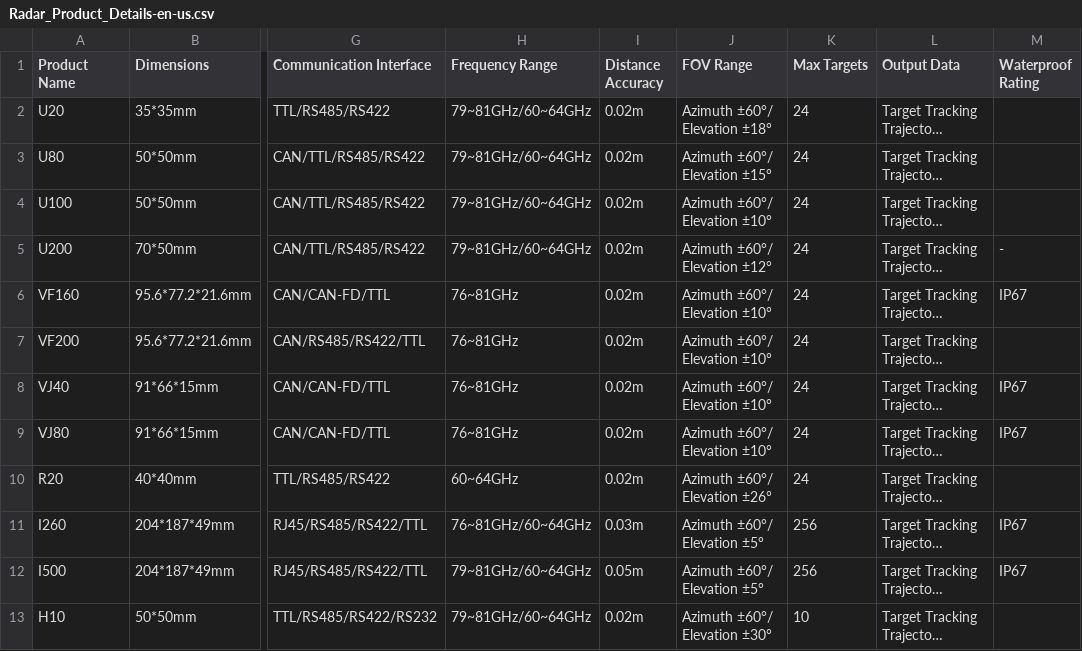
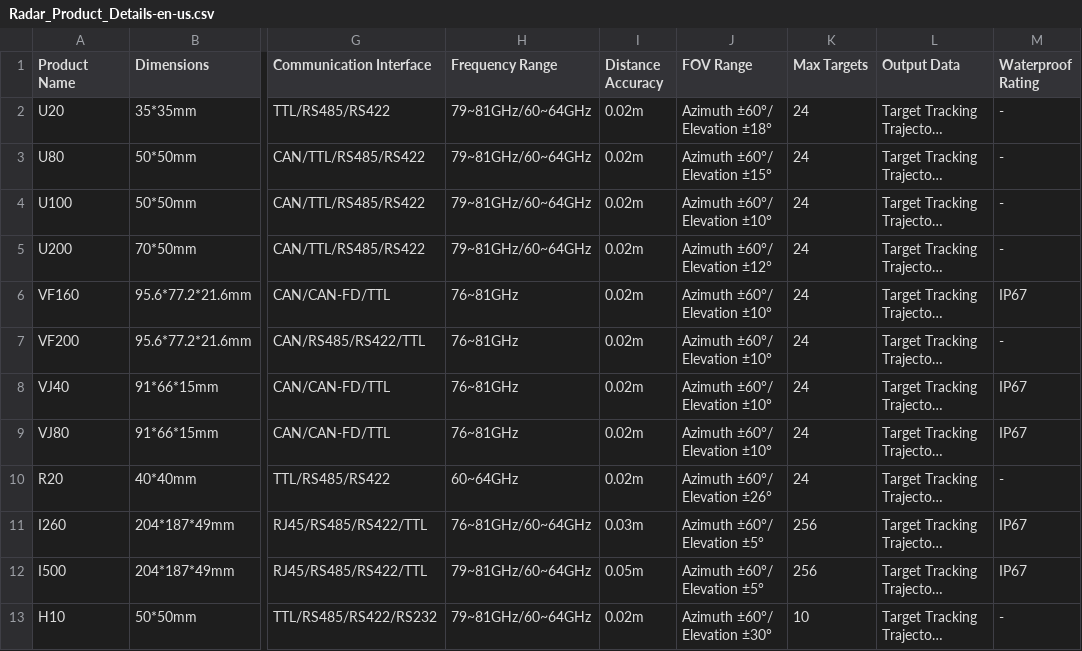
Before and after one commit to boatman3132/LuxWaveHomePage, a CSV file: Radar_Product_Details-en-us.csv, drawn as a sheet; only a part is shown, gaps mark what is left out; long unchanged cells end in …; the diff names each change by its address in the sheet, - before the commit and + after, or states it on an @@ line.

```diff
--- a/Radar_Product_Details-en-us.csv
+++ b/Radar_Product_Details-en-us.csv
-M2:M4 (Waterproof Rating): (empty)
+M2:M4 (Waterproof Rating): -
-M7 (Waterproof Rating): (empty)
+M7 (Waterproof Rating): -
-M10 (Waterproof Rating): (empty)
+M10 (Waterproof Rating): -
-M13 (Waterproof Rating): (empty)
+M13 (Waterproof Rating): -
```
Also changed, not shown: Radar_Product_Details-ja-jp.csv, Radar_Product_Details-zh-cn.csv, 6 other files.
